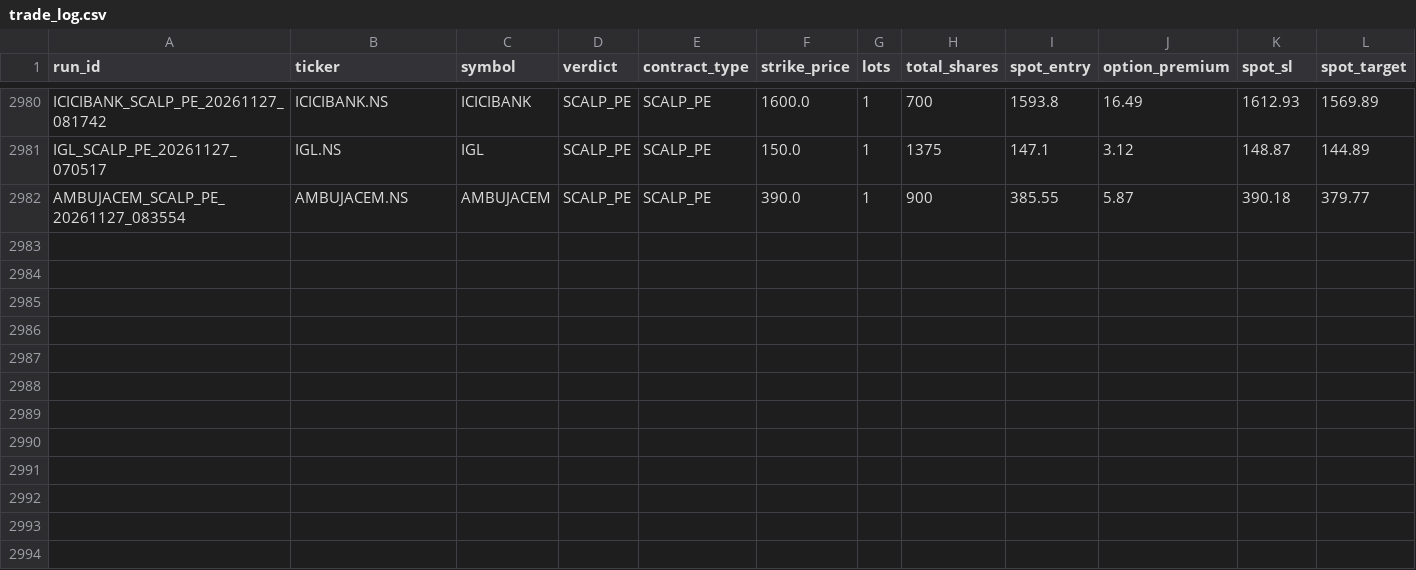
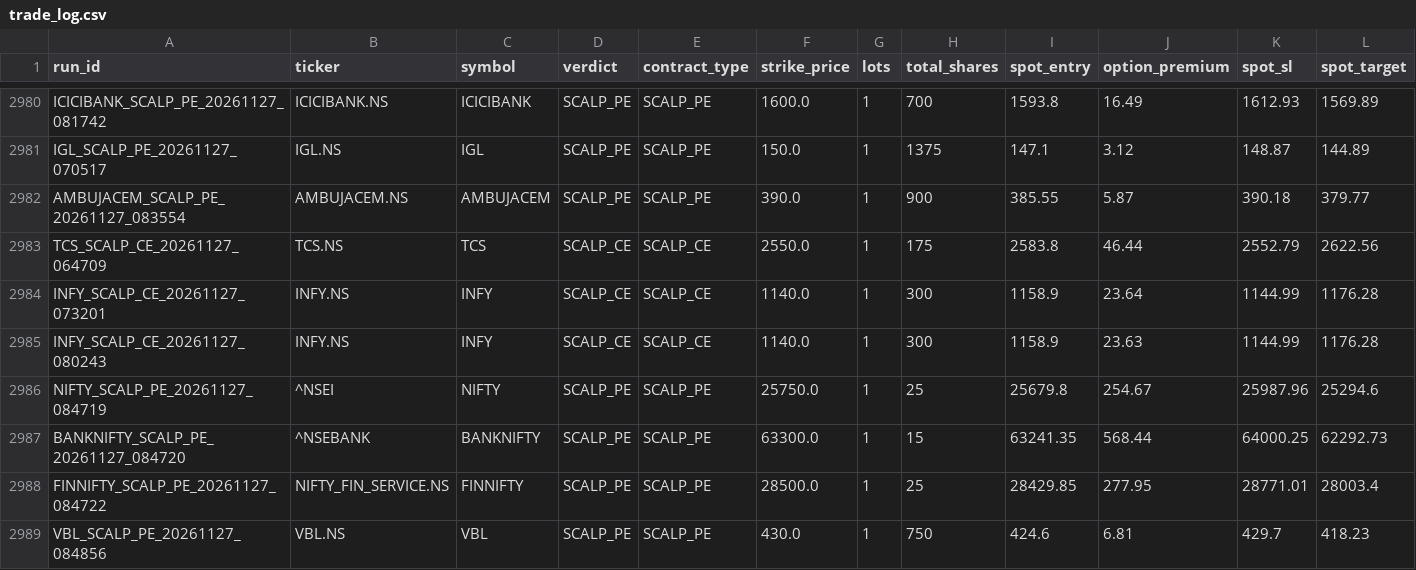
Before and after one commit to Ranay-bansal/fo-trading-bot, a CSV file: public/state/trade_log.csv, drawn as a sheet; only a part is shown, gaps mark what is left out; rows hold the shown columns only; the diff names each change by its address in the sheet, - before the commit and + after, or states it on an @@ line.

```diff
--- a/public/state/trade_log.csv
+++ b/public/state/trade_log.csv
+row 2983: TCS_SCALP_CE_20261127_064709 | TCS.NS | TCS | SCALP_CE | SCALP_CE | 2550.0 | 1 | 175 | 2583.8 | 46.44 | 2552.79 | 2622.56
+row 2984: INFY_SCALP_CE_20261127_073201 | INFY.NS | INFY | SCALP_CE | SCALP_CE | 1140.0 | 1 | 300 | 1158.9 | 23.64 | 1144.99 | 1176.28
+row 2985: INFY_SCALP_CE_20261127_080243 | INFY.NS | INFY | SCALP_CE | SCALP_CE | 1140.0 | 1 | 300 | 1158.9 | 23.63 | 1144.99 | 1176.28
+row 2986: NIFTY_SCALP_PE_20261127_084719 | ^NSEI | NIFTY | SCALP_PE | SCALP_PE | 25750.0 | 1 | 25 | 25679.8 | 254.67 | 25987.96 | 25294.6
+row 2987: BANKNIFTY_SCALP_PE_20261127_084720 | ^NSEBANK | BANKNIFTY | SCALP_PE | SCALP_PE | 63300.0 | 1 | 15 | 63241.35 | 568.44 | 64000.25 | 62292.73
+row 2988: FINNIFTY_SCALP_PE_20261127_084722 | NIFTY_FIN_SERVICE.NS | FINNIFTY | SCALP_PE | SCALP_PE | 28500.0 | 1 | 25 | 28429.85 | 277.95 | 28771.01 | 28003.4
+row 2989: VBL_SCALP_PE_20261127_084856 | VBL.NS | VBL | SCALP_PE | SCALP_PE | 430.0 | 1 | 750 | 424.6 | 6.81 | 429.7 | 418.23
```
Also changed, not shown: dashboard/state/trade_log.csv, state/trade_log.csv, 4 other files.
